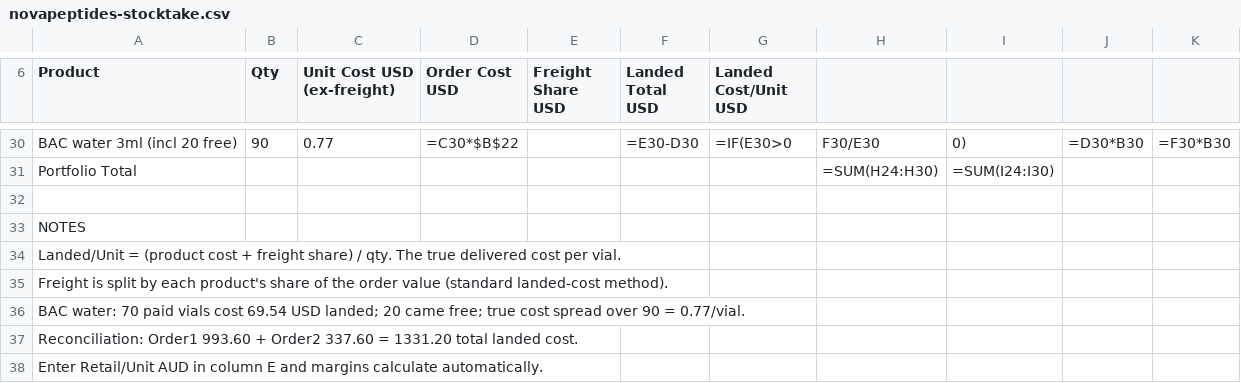
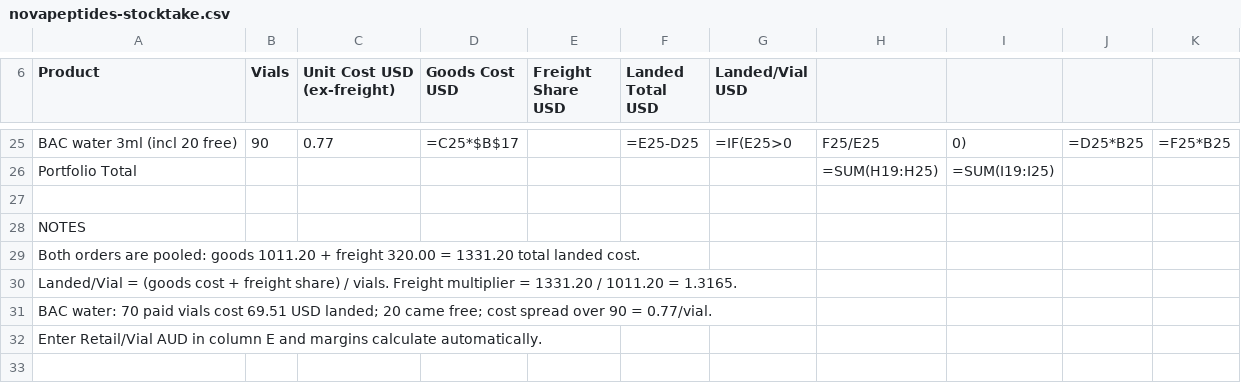
Before and after one commit to joshuacampisi-png/gri-command-centre, a CSV file: novapeptides/novapeptides-stocktake.csv, drawn as a sheet; only a part is shown, gaps mark what is left out; removed rows and columns are numbered as before the commit, all else as after; the diff covers the shown part only; the diff names each change by its address in the sheet, - before the commit and + after, or states it on an @@ line.

```diff
--- a/novapeptides/novapeptides-stocktake.csv
+++ b/novapeptides/novapeptides-stocktake.csv
-B6: Qty
+B6: Vials
-D6: Order Cost USD
+D6: Goods Cost USD
-G6: Landed Cost/Unit USD
+G6: Landed/Vial USD
-D25 (Goods Cost USD): =C30*$B$22
+D25 (Goods Cost USD): =C25*$B$17
-F25 (Landed Total USD): =E30-D30
+F25 (Landed Total USD): =E25-D25
-G25 (Landed/Vial USD): =IF(E30>0
+G25 (Landed/Vial USD): =IF(E25>0
-H25: F30/E30
+H25: F25/E25
-J25: =D30*B30
+J25: =D25*B25
-K25: =F30*B30
+K25: =F25*B25
-H26: =SUM(H24:H30)
+H26: =SUM(H19:H25)
-I26: =SUM(I24:I30)
+I26: =SUM(I19:I25)
-A29 (Product): Landed/Unit = (product cost + freight share) / qty. The true delivered cost per vial.
+A29 (Product): Both orders are pooled: goods 1011.20 + freight 320.00 = 1331.20 total landed cost.
-A30 (Product): Freight is split by each product's share of the order value (standard landed-cost method).
+A30 (Product): Landed/Vial = (goods cost + freight share) / vials. Freight multiplier = 1331.20 / 1011.20 = 1.3165.
-A31 (Product): …vials cost 69.54 USD landed; 20 came free; true cost spread…
+A31 (Product): …vials cost 69.51 USD landed; 20 came free; cost spread…
-A32 (Product): Reconciliation: Order1 993.60 + Order2 337.60 = 1331.20 total landed cost.
+A32 (Product): Enter Retail/Vial AUD in column E and margins calculate automatically.
-row 38: Enter Retail/Unit AUD in column E and margins calculate automatically.
```
Also changed, not shown: 7 added rows, 12 removed rows and 45 edited cells elsewhere in this file, 2 other files.
